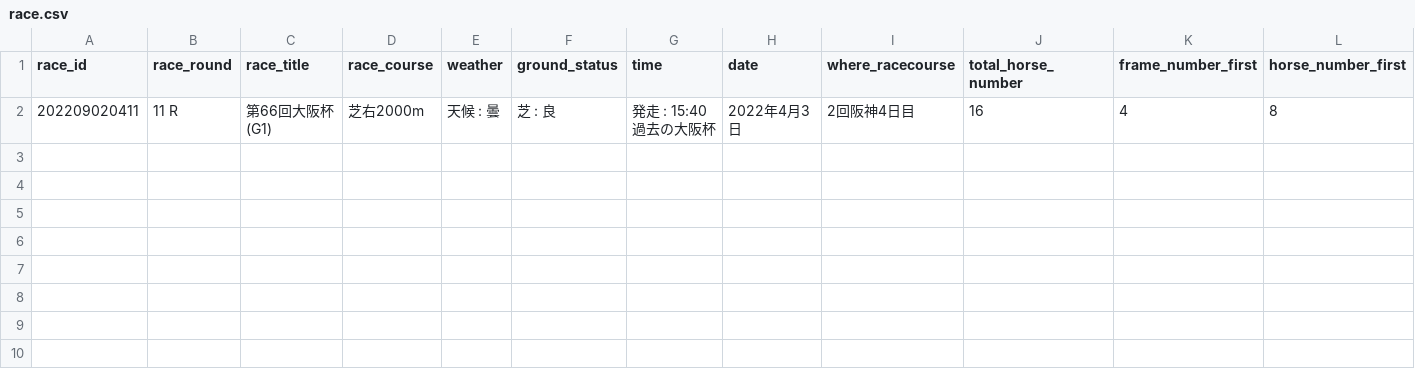
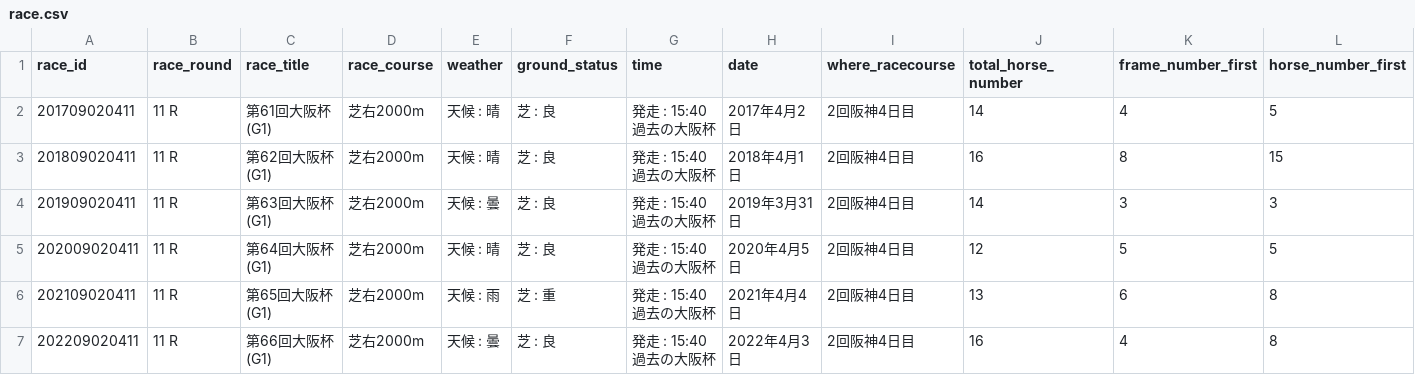
Before and after one commit to kawamottyan/to-be-a-rich, a CSV file: dataset/data/csv/osaka/racepage/race.csv, drawn as a sheet; only a part is shown; rows hold the shown columns only; ↵ is a line break in a cell; the diff names each change by its address in the sheet, - before the commit and + after, or states it on an @@ line.

Commit message:
osaka scraping done

```diff
--- a/dataset/data/csv/osaka/racepage/race.csv
+++ b/dataset/data/csv/osaka/racepage/race.csv
+row 2: 201709020411 | 11 R | 第61回大阪杯(G1) | 芝右2000m | 天候 : 晴 | 芝 : 良 | 発走 : 15:40 ↵ 過去の大阪杯 | 2017年4月2日 | 2回阪神4日目 | 14 | 4 | 5
+row 3: 201809020411 | 11 R | 第62回大阪杯(G1) | 芝右2000m | 天候 : 晴 | 芝 : 良 | 発走 : 15:40 ↵ 過去の大阪杯 | 2018年4月1日 | 2回阪神4日目 | 16 | 8 | 15
+row 4: 201909020411 | 11 R | 第63回大阪杯(G1) | 芝右2000m | 天候 : 曇 | 芝 : 良 | 発走 : 15:40 ↵ 過去の大阪杯 | 2019年3月31日 | 2回阪神4日目 | 14 | 3 | 3
+row 5: 202009020411 | 11 R | 第64回大阪杯(G1) | 芝右2000m | 天候 : 晴 | 芝 : 良 | 発走 : 15:40 ↵ 過去の大阪杯 | 2020年4月5日 | 2回阪神4日目 | 12 | 5 | 5
+row 6: 202109020411 | 11 R | 第65回大阪杯(G1) | 芝右2000m | 天候 : 雨 | 芝 : 重 | 発走 : 15:40 ↵ 過去の大阪杯 | 2021年4月4日 | 2回阪神4日目 | 13 | 6 | 8
```
Also changed, not shown: dataset/data/main/osaka/race.csv, 12 other files.
